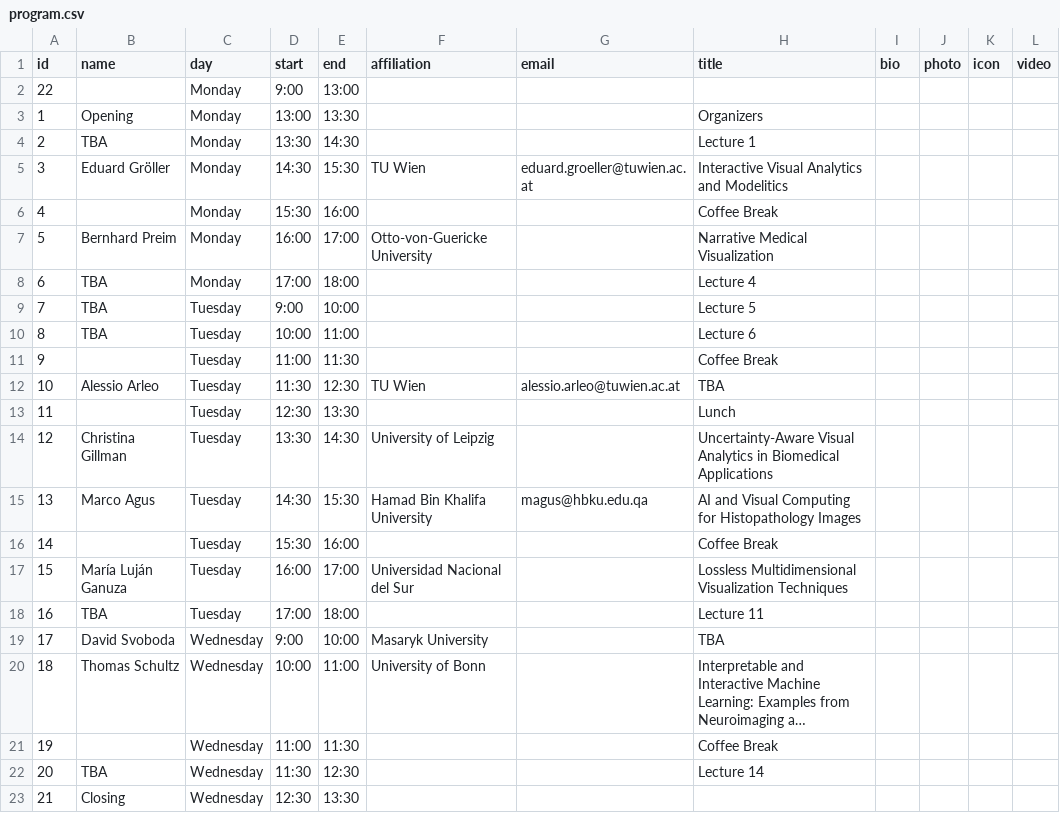
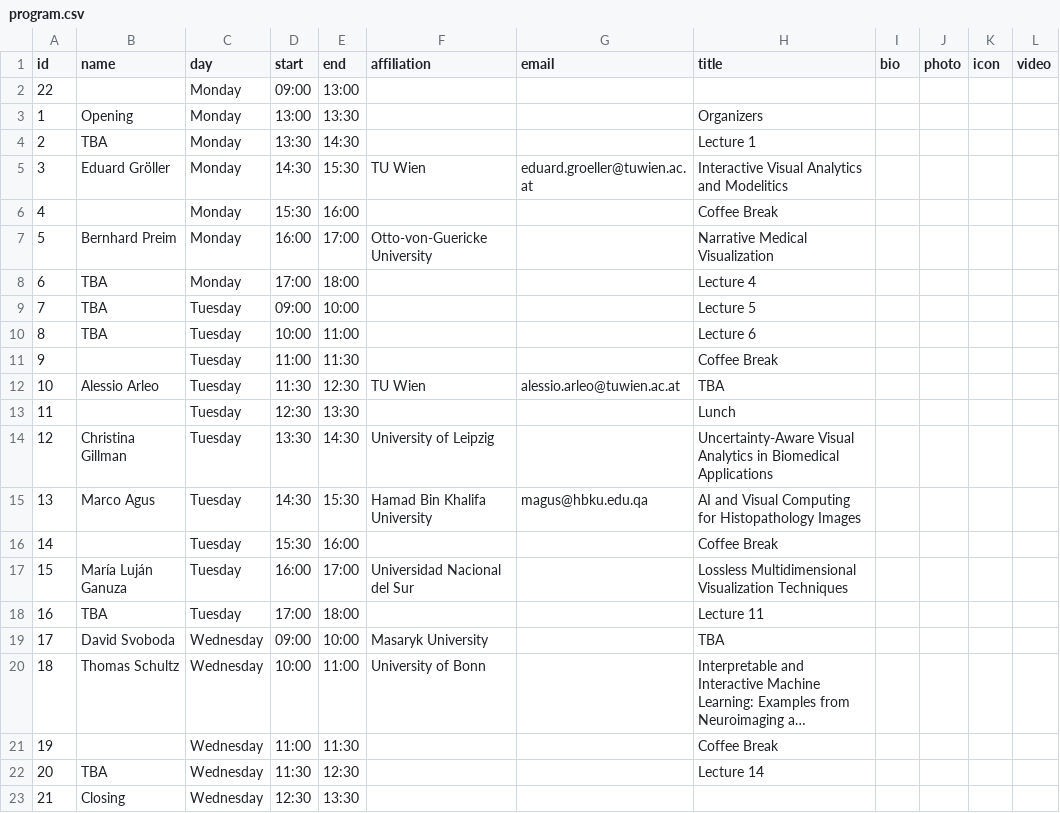
Before and after one commit to biomedvis/2022, a CSV file: _data/program.csv, drawn as a sheet; long unchanged cells end in …; the diff names each change by its address in the sheet, - before the commit and + after, or states it on an @@ line.

Commit message:
program update

```diff
--- a/_data/program.csv
+++ b/_data/program.csv
-D2 (start): 9:00
+D2 (start): 09:00
-D9 (start): 9:00
+D9 (start): 09:00
-D19 (start): 9:00
+D19 (start): 09:00
```
